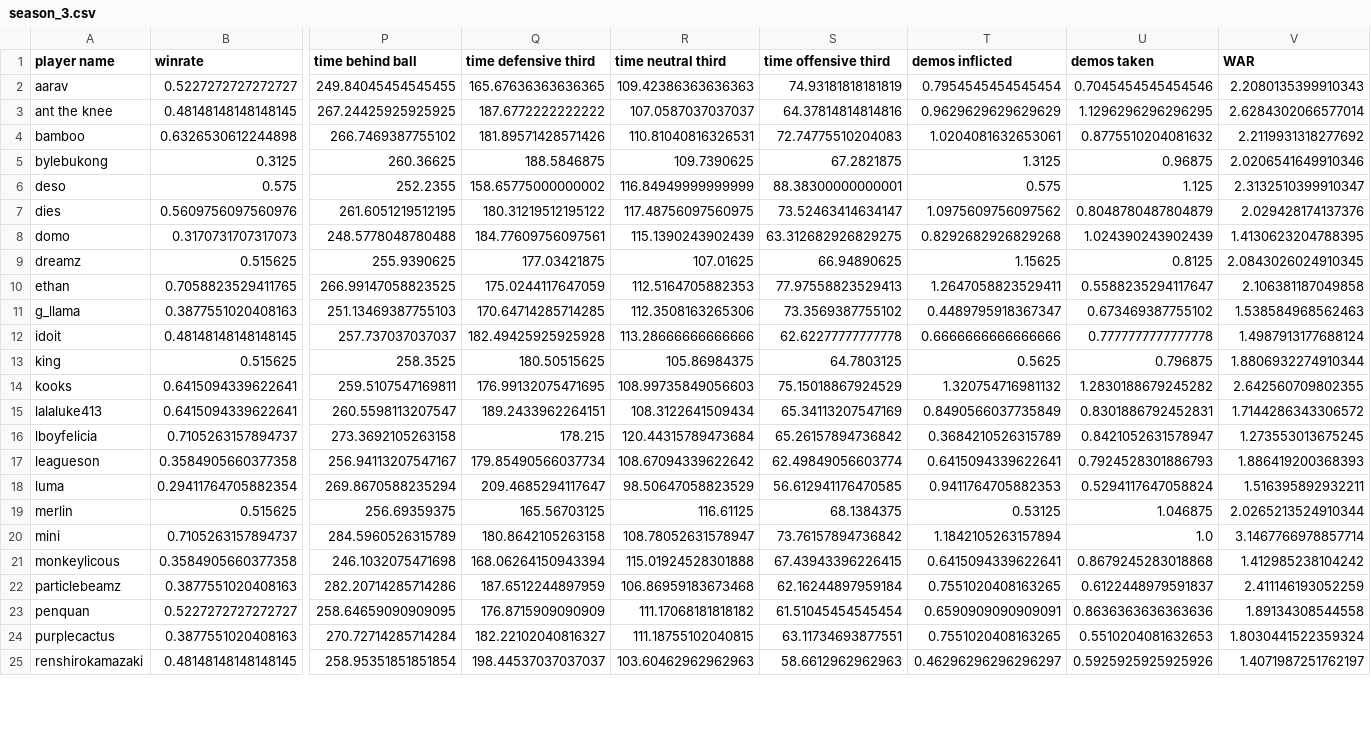
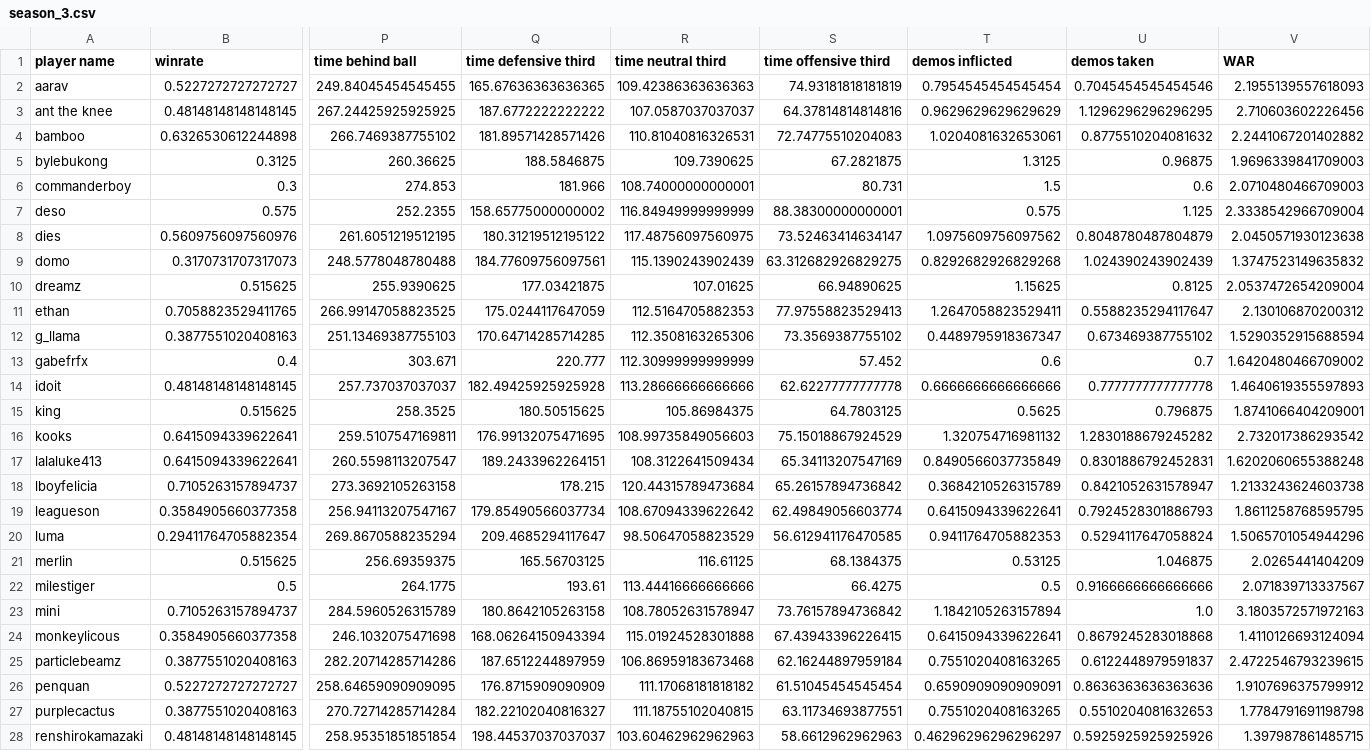
Before and after one commit to ankbhatia19/TRLRanking, a CSV file: results/WAR/season_3.csv, drawn as a sheet; only a part is shown, gaps mark what is left out; addresses are those after the commit; rows hold the shown columns only; the diff covers the shown part only; the diff names each change by its address in the sheet, - before the commit and + after, or states it on an @@ line.

```diff
--- a/results/WAR/season_3.csv
+++ b/results/WAR/season_3.csv
-V2 (WAR): 2.2080135399910343
+V2 (WAR): 2.1955139557618093
-V3 (WAR): 2.6284302066577014
+V3 (WAR): 2.710603602226456
-V4 (WAR): 2.2119931318277692
+V4 (WAR): 2.2441067201402882
-V5 (WAR): 2.0206541649910346
+V5 (WAR): 1.9696339841709003
+row 6: commanderboy | 0.3 | 274.853 | 181.966 | 108.74000000000001 | 80.731 | 1.5 | 0.6 | 2.0710480466709003
-V7 (WAR): 2.3132510399910347
+V7 (WAR): 2.3338542966709004
-V8 (WAR): 2.029428174137376
+V8 (WAR): 2.0450571930123638
-V9 (WAR): 1.4130623204788395
+V9 (WAR): 1.3747523149635832
-V10 (WAR): 2.0843026024910345
+V10 (WAR): 2.0537472654209004
-V11 (WAR): 2.106381187049858
+V11 (WAR): 2.130106870200312
-V12 (WAR): 1.538584968562463
+V12 (WAR): 1.5290352915688594
+row 13: gabefrfx | 0.4 | 303.671 | 220.777 | 112.30999999999999 | 57.452 | 0.6 | 0.7 | 1.6420480466709002
-V14 (WAR): 1.4987913177688124
+V14 (WAR): 1.4640619355597893
-V15 (WAR): 1.8806932274910344
+V15 (WAR): 1.8741066404209001
-V16 (WAR): 2.642560709802355
+V16 (WAR): 2.732017386293542
-V17 (WAR): 1.7144286343306572
+V17 (WAR): 1.6202060655388248
-V18 (WAR): 1.273553013675245
+V18 (WAR): 1.2133243624603738
-V19 (WAR): 1.886419200368393
+V19 (WAR): 1.8611258768595795
-V20 (WAR): 1.516395892932211
+V20 (WAR): 1.5065701054944296
-V21 (WAR): 2.0265213524910344
+V21 (WAR): 2.0265441404209
+row 22: milestiger | 0.5 | 264.1775 | 193.61 | 113.44416666666666 | 66.4275 | 0.5 | 0.9166666666666666 | 2.071839713337567
-V23 (WAR): 3.1467766978857714
+V23 (WAR): 3.1803572571972163
-V24 (WAR): 1.412985238104242
+V24 (WAR): 1.4110126693124094
-V25 (WAR): 2.411146193052259
+V25 (WAR): 2.4722546793239615
-V26 (WAR): 1.89134308544558
+V26 (WAR): 1.9107696375799912
-V27 (WAR): 1.8030441522359324
+V27 (WAR): 1.7784791691198798
-V28 (WAR): 1.4071987251762197
+V28 (WAR): 1.397987861485715
```
Also changed, not shown: 12 edited cells elsewhere in this file, results/cWAR/season_4.csv, results/cWAR/season_9.csv, 16 other files.
